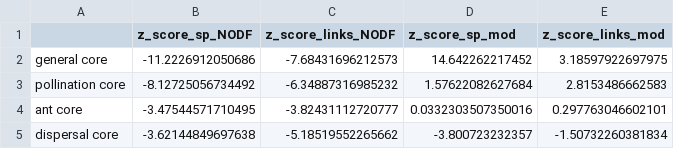
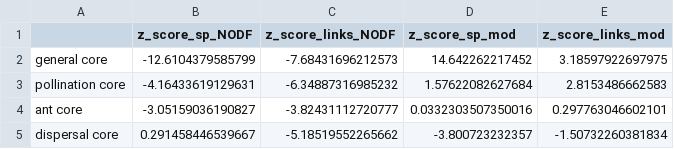
Before and after one commit to lucaspdmedeiros/multi-network_core_removal, a CSV file: output/data/z-scores_nestedness_modularity.csv, drawn as a sheet.

Commit message:
change nodf values (calculated after removing empty rows and columns)

```diff
--- a/output/data/z-scores_nestedness_modularity.csv
+++ b/output/data/z-scores_nestedness_modularity.csv
@@ -1,5 +1,5 @@
 "","z_score_sp_NODF","z_score_links_NODF","z_score_sp_mod","z_score_links_mod"
-"general core",-11.2226912050686,-7.68431696212573,14.642262217452,3.18597922697975
-"pollination core",-8.12725056734492,-6.34887316985232,1.57622082627684,2.8153486662583
-"ant core",-3.47544571710495,-3.82431112720777,0.0332303507350016,0.297763046602101
-"dispersal core",-3.62144849697638,-5.18519552265662,-3.800723232357,-1.50732260381834
+"general core",-12.6104379585799,-7.68431696212573,14.642262217452,3.18597922697975
+"pollination core",-4.16433619129631,-6.34887316985232,1.57622082627684,2.8153486662583
+"ant core",-3.05159036190827,-3.82431112720777,0.0332303507350016,0.297763046602101
+"dispersal core",0.291458446539667,-5.18519552265662,-3.800723232357,-1.50732260381834
```
